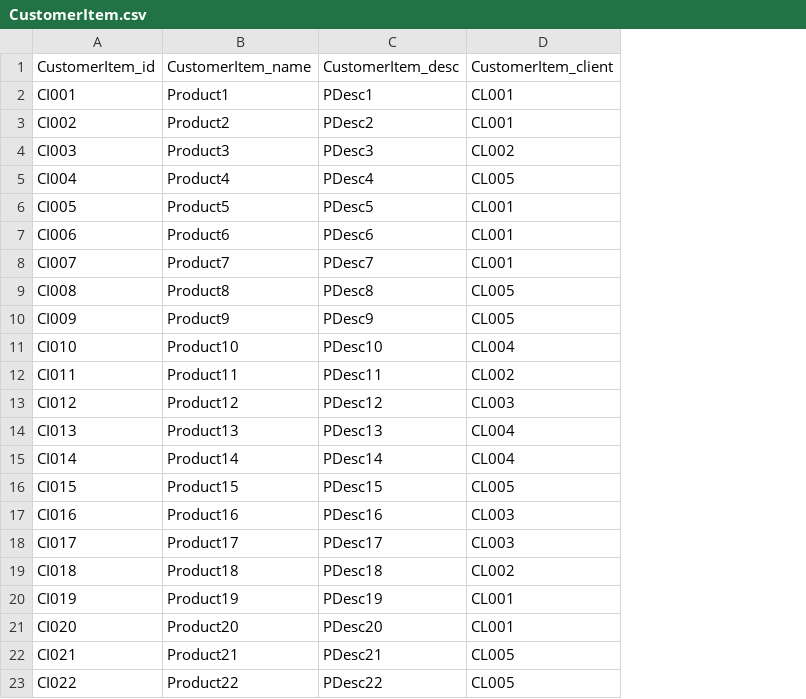
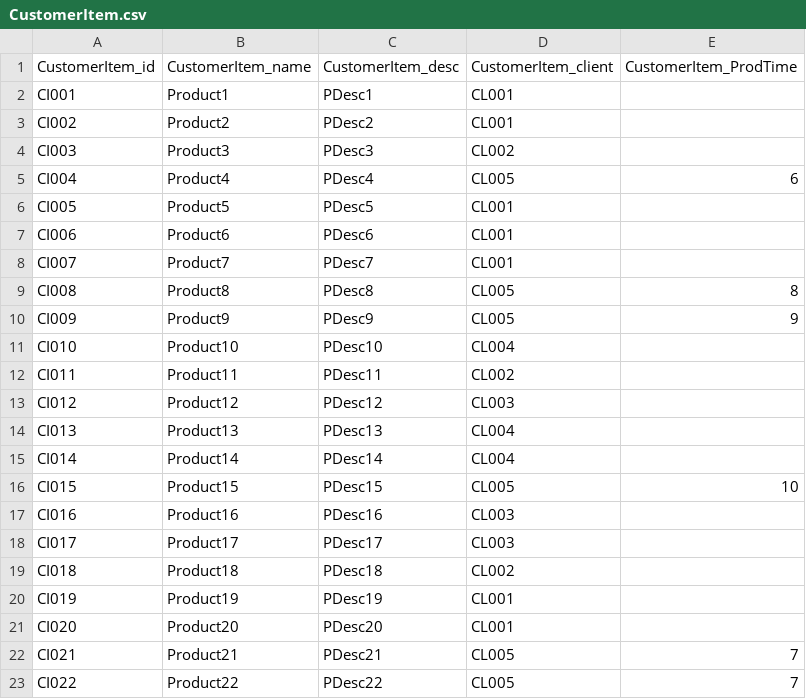
Before and after one commit to annaalfaro/TFM, a CSV file: CustomerItem.csv, drawn as a sheet; the diff names each change by its address in the sheet, - before the commit and + after, or states it on an @@ line.

```diff
--- a/CustomerItem.csv
+++ b/CustomerItem.csv
+column E (CustomerItem_ProdTime), rows 5-23: 6 |  |  |  | 8 | 9 |  |  |  |  |  | 10 |  |  |  |  |  | 7 | 7
```
Also changed, not shown: Item.csv.
